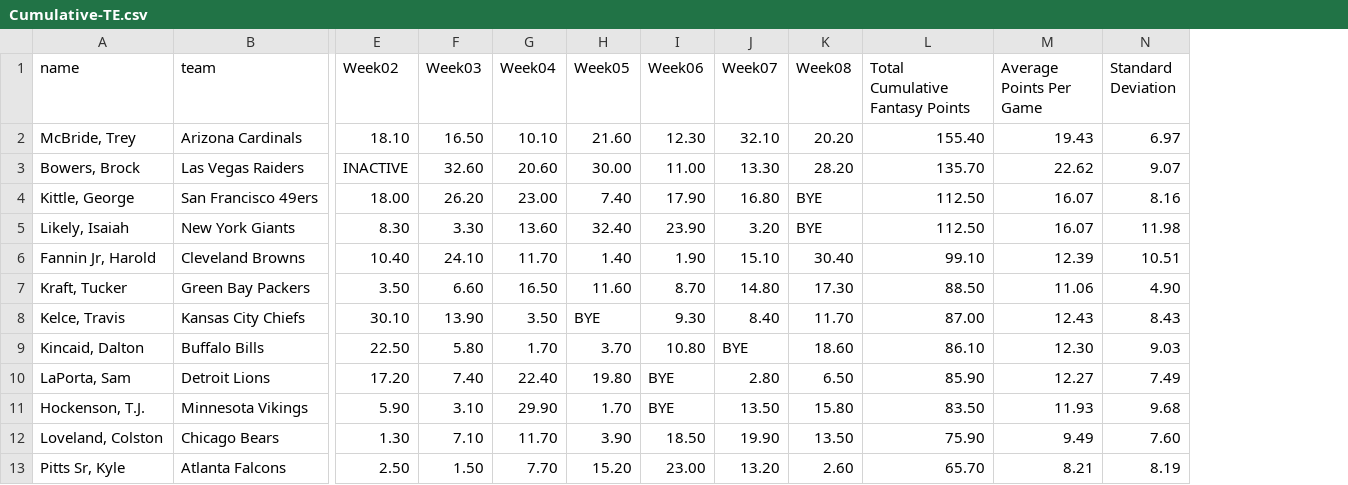
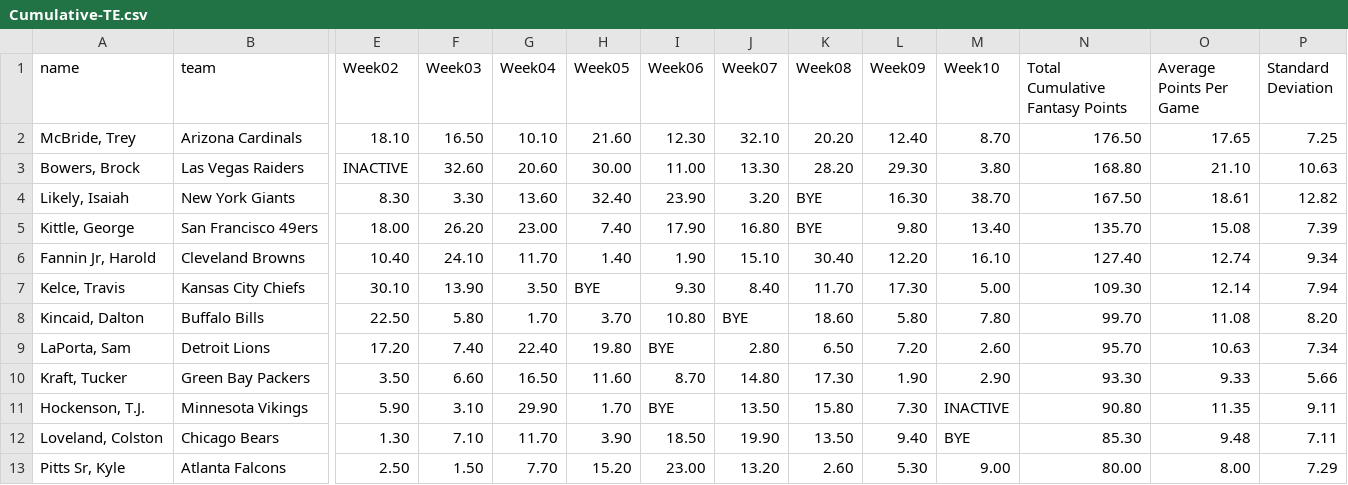
Before and after one commit to stat2883/Football, a CSV file: TE/Cumulative-TE.csv, drawn as a sheet; only a part is shown, gaps mark what is left out; removed rows and columns are numbered as before the commit, all else as after; rows hold the shown columns only; the diff names each change by its address in the sheet, - before the commit and + after, or states it on an @@ line.

```diff
--- a/TE/Cumulative-TE.csv
+++ b/TE/Cumulative-TE.csv
+column L (Week09), rows 2-4: 12.40 | 29.30 | 16.30; rows 6-9: 12.20 | 17.30 | 5.80 | 7.20; rows 11-13: 7.30 | 9.40 | 5.30
+column M (Week10), rows 2-4: 8.70 | 3.80 | 38.70; rows 6-9: 16.10 | 5.00 | 7.80 | 2.60; rows 11-13: INACTIVE | BYE | 9.00
-N2 (Total Cumulative Fantasy Points): 155.40
+N2 (Total Cumulative Fantasy Points): 176.50
-O2 (Average Points Per Game): 19.43
+O2 (Average Points Per Game): 17.65
-P2 (Standard Deviation): 6.97
+P2 (Standard Deviation): 7.25
-N3 (Total Cumulative Fantasy Points): 135.70
+N3 (Total Cumulative Fantasy Points): 168.80
-O3 (Average Points Per Game): 22.62
+O3 (Average Points Per Game): 21.10
-P3 (Standard Deviation): 9.07
+P3 (Standard Deviation): 10.63
-row 4: Kittle, George | San Francisco 49ers | 18.00 | 26.20 | 23.00 | 7.40 | 17.90 | 16.80 | BYE | 112.50 | 16.07 | 8.16
-N4 (Total Cumulative Fantasy Points): 112.50
+N4 (Total Cumulative Fantasy Points): 167.50
-O4 (Average Points Per Game): 16.07
+O4 (Average Points Per Game): 18.61
-P4 (Standard Deviation): 11.98
+P4 (Standard Deviation): 12.82
+row 5: Kittle, George | San Francisco 49ers | 18.00 | 26.20 | 23.00 | 7.40 | 17.90 | 16.80 | BYE | 9.80 | 13.40 | 135.70 | 15.08 | 7.39
-N6 (Total Cumulative Fantasy Points): 99.10
+N6 (Total Cumulative Fantasy Points): 127.40
-O6 (Average Points Per Game): 12.39
+O6 (Average Points Per Game): 12.74
-P6 (Standard Deviation): 10.51
+P6 (Standard Deviation): 9.34
-row 7: Kraft, Tucker | Green Bay Packers | 3.50 | 6.60 | 16.50 | 11.60 | 8.70 | 14.80 | 17.30 | 88.50 | 11.06 | 4.90
-N7 (Total Cumulative Fantasy Points): 87.00
+N7 (Total Cumulative Fantasy Points): 109.30
-O7 (Average Points Per Game): 12.43
+O7 (Average Points Per Game): 12.14
-P7 (Standard Deviation): 8.43
+P7 (Standard Deviation): 7.94
-N8 (Total Cumulative Fantasy Points): 86.10
+N8 (Total Cumulative Fantasy Points): 99.70
-O8 (Average Points Per Game): 12.30
+O8 (Average Points Per Game): 11.08
-P8 (Standard Deviation): 9.03
+P8 (Standard Deviation): 8.20
-N9 (Total Cumulative Fantasy Points): 85.90
+N9 (Total Cumulative Fantasy Points): 95.70
-O9 (Average Points Per Game): 12.27
+O9 (Average Points Per Game): 10.63
-P9 (Standard Deviation): 7.49
+P9 (Standard Deviation): 7.34
+row 10: Kraft, Tucker | Green Bay Packers | 3.50 | 6.60 | 16.50 | 11.60 | 8.70 | 14.80 | 17.30 | 1.90 | 2.90 | 93.30 | 9.33 | 5.66
-N11 (Total Cumulative Fantasy Points): 83.50
+N11 (Total Cumulative Fantasy Points): 90.80
-O11 (Average Points Per Game): 11.93
+O11 (Average Points Per Game): 11.35
-P11 (Standard Deviation): 9.68
+P11 (Standard Deviation): 9.11
-N12 (Total Cumulative Fantasy Points): 75.90
+N12 (Total Cumulative Fantasy Points): 85.30
-O12 (Average Points Per Game): 9.49
+O12 (Average Points Per Game): 9.48
-P12 (Standard Deviation): 7.60
+P12 (Standard Deviation): 7.11
-N13 (Total Cumulative Fantasy Points): 65.70
+N13 (Total Cumulative Fantasy Points): 80.00
-O13 (Average Points Per Game): 8.21
+O13 (Average Points Per Game): 8.00
-P13 (Standard Deviation): 8.19
+P13 (Standard Deviation): 7.29
```
Also changed, not shown: DEF/Cumulative-DEF.csv, QB/Cumulative-QB.csv, 19 other files.
